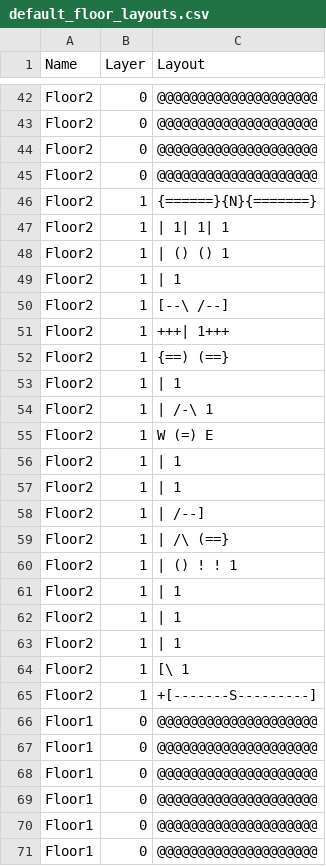
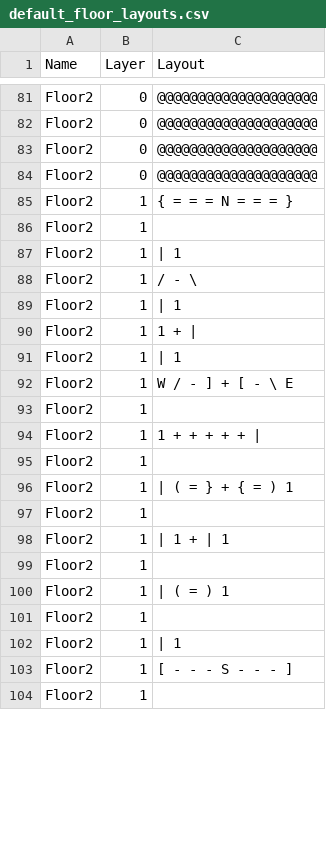
Before and after one commit to kwoolter/ZeldaQuest, a CSV file: model/data/default_floor_layouts.csv, drawn as a sheet; only a part is shown, gaps mark what is left out; the diff covers the shown part only.

```diff
--- a/model/data/default_floor_layouts.csv
+++ b/model/data/default_floor_layouts.csv
@@ -45,4 +84,3 @@ Floor2,0,@@@@@@@@@@@@@@@@@@@@
 Floor2,0,@@@@@@@@@@@@@@@@@@@@
-Floor2,1,{======}{N}{=======}
-Floor2,1,|      1| 1|       1
-Floor2,1,|      () ()       1
+Floor2,1,{ = = = N   = = = }
+Floor2,1,
@@ -50,3 +88 @@ Floor2,1,|                  1
-Floor2,1,[--\            /--]
-Floor2,1,+++|            1+++
-Floor2,1,{==)            (==}
+Floor2,1,       / - \
@@ -54,2 +90 @@ Floor2,1,|                  1
-Floor2,1,|       /-\        1
-Floor2,1,W       (=)        E
+Floor2,1,       1 + |
@@ -56,0 +92,10 @@ Floor2,1,|                  1
+Floor2,1,W  / - ] + [ - \  E
+Floor2,1,
+Floor2,1,   1 + + + + + |
+Floor2,1,
+Floor2,1,|  ( = } + { = )  1
+Floor2,1,
+Floor2,1,|      1 + |      1
+Floor2,1,
+Floor2,1,|      ( = )      1
+Floor2,1,
@@ -58,14 +103,2 @@ Floor2,1,|                  1
-Floor2,1,|               /--]
-Floor2,1,|  /\           (==}
-Floor2,1,|  ()  !   !       1
-Floor2,1,|                  1
-Floor2,1,|                  1
-Floor2,1,|                  1
-Floor2,1,[\                 1
-Floor2,1,+[-------S---------]
-Floor1,0,@@@@@@@@@@@@@@@@@@@@
-Floor1,0,@@@@@@@@@@@@@@@@@@@@
-Floor1,0,@@@@@@@@@@@@@@@@@@@@
-Floor1,0,@@@@@@@@@@@@@@@@@@@@
-Floor1,0,@@@@@@@@@@@@@@@@@@@@
-Floor1,0,@@@@@@@@@@@@@@@@@@@@
+Floor2,1,[ - - - S   - - - ]
+Floor2,1,
```
Also changed, not shown: 19 added rows, 16 moved rows and 21 edited cells elsewhere in this file, model/data/default_floor_objects.csv, 4 other files.
